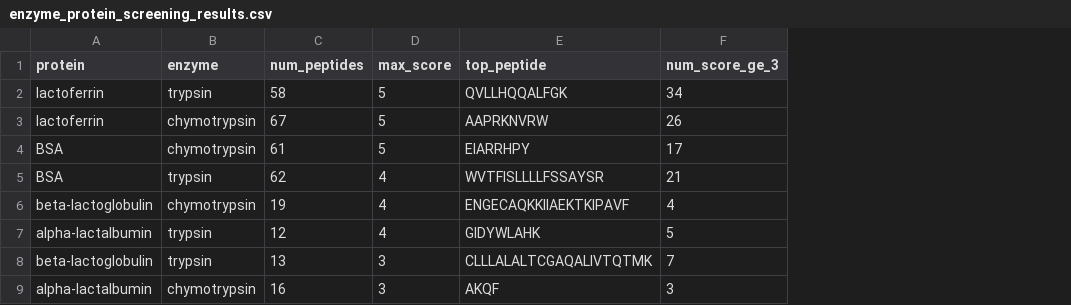
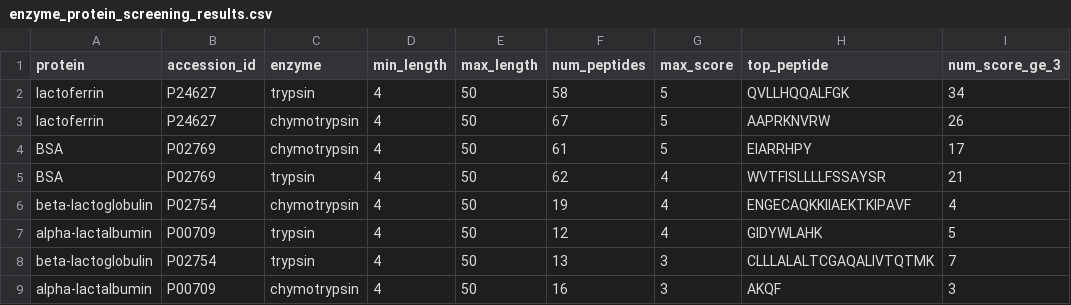
Before and after one commit to LukasBuecherl/herald, a CSV file: data/processed/enzyme_protein_screening_results.csv, drawn as a sheet; only a part is shown; the diff names each change by its address in the sheet, - before the commit and + after, or states it on an @@ line.

```diff
--- a/data/processed/enzyme_protein_screening_results.csv
+++ b/data/processed/enzyme_protein_screening_results.csv
+column B (accession_id), rows 2-9: P24627 | P24627 | P02769 | P02769 | P02754 | P00709 | P02754 | P00709
+column D (min_length), rows 2-9: all 4
+column E (max_length), rows 2-9: all 50
```
Also changed, not shown: 1 other file.
